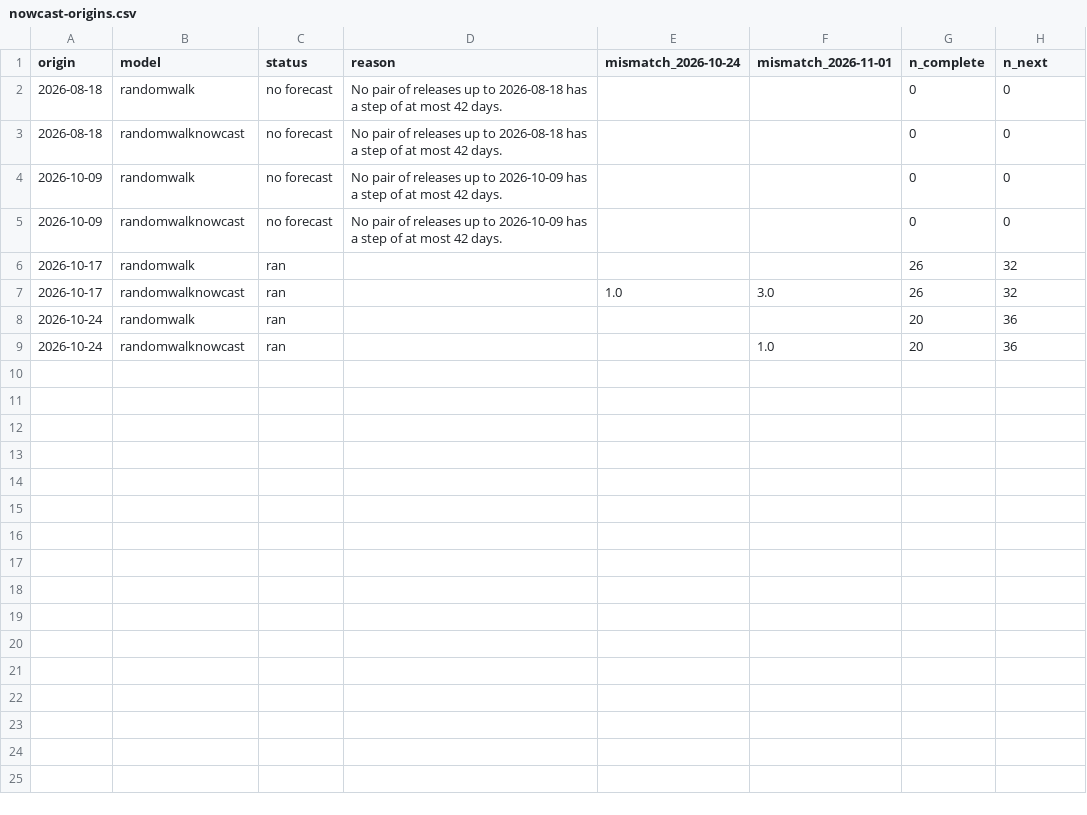
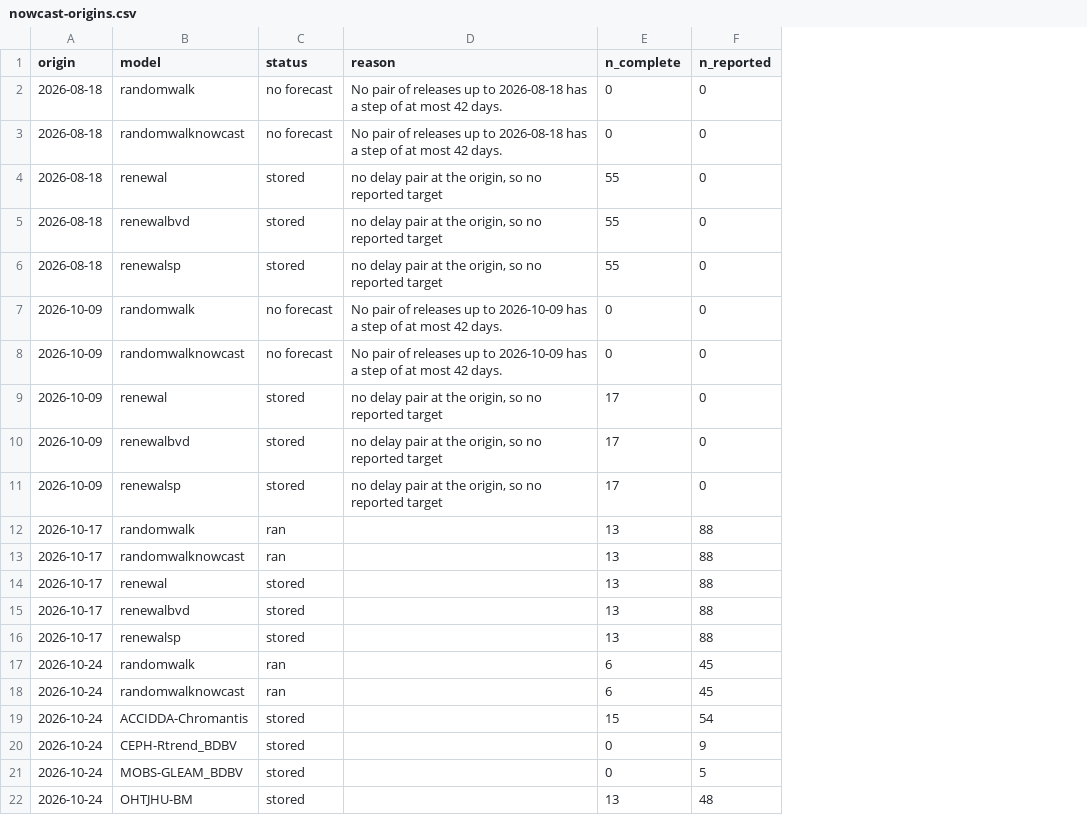
Before and after one commit to seabbs/BDBVHubRenewal, a CSV file: results/nowcast-origins.csv, drawn as a sheet; removed rows and columns are numbered as before the commit, all else as after; the diff names each change by its address in the sheet, - before the commit and + after, or states it on an @@ line.

Commit message:
Regenerate the release backtest with stored renewal and hub forecasts

```diff
--- a/results/nowcast-origins.csv
+++ b/results/nowcast-origins.csv
-column E (mismatch_2026-10-24), row 7: 1.0
-column F (mismatch_2026-11-01), rows 7-9: 3.0 |  | 1.0
-F1: n_next
+F1: n_reported
+row 4: 2026-08-18 | renewal | stored | no delay pair at the origin, so no reported target | 55 | 0
+row 5: 2026-08-18 | renewalbvd | stored | no delay pair at the origin, so no reported target | 55 | 0
+row 6: 2026-08-18 | renewalsp | stored | no delay pair at the origin, so no reported target | 55 | 0
+row 9: 2026-10-09 | renewal | stored | no delay pair at the origin, so no reported target | 17 | 0
+row 10: 2026-10-09 | renewalbvd | stored | no delay pair at the origin, so no reported target | 17 | 0
+row 11: 2026-10-09 | renewalsp | stored | no delay pair at the origin, so no reported target | 17 | 0
-E12:E13 (n_complete): 26
+E12:E13 (n_complete): 13
-F12:F13 (n_reported): 32
+F12:F13 (n_reported): 88
+row 14: 2026-10-17 | renewal | stored |  | 13 | 88
+row 15: 2026-10-17 | renewalbvd | stored |  | 13 | 88
+row 16: 2026-10-17 | renewalsp | stored |  | 13 | 88
-E17:E18 (n_complete): 20
+E17:E18 (n_complete): 6
-F17:F18 (n_reported): 36
+F17:F18 (n_reported): 45
+row 19: 2026-10-24 | ACCIDDA-Chromantis | stored |  | 15 | 54
+row 20: 2026-10-24 | CEPH-Rtrend_BDBV | stored |  | 0 | 9
+row 21: 2026-10-24 | MOBS-GLEAM_BDBV | stored |  | 0 | 5
+row 22: 2026-10-24 | OHTJHU-BM | stored |  | 13 | 48
```
Also changed, not shown: results/nowcast-fits.csv, 2 other files.
